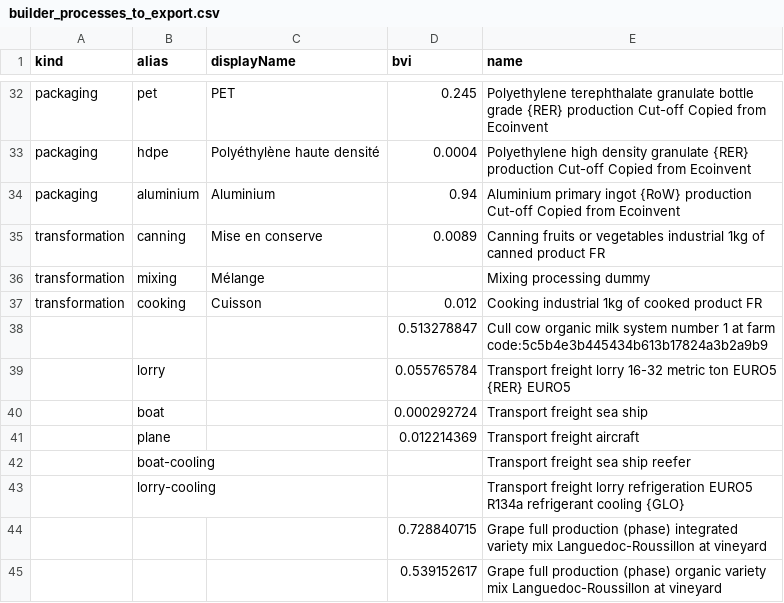
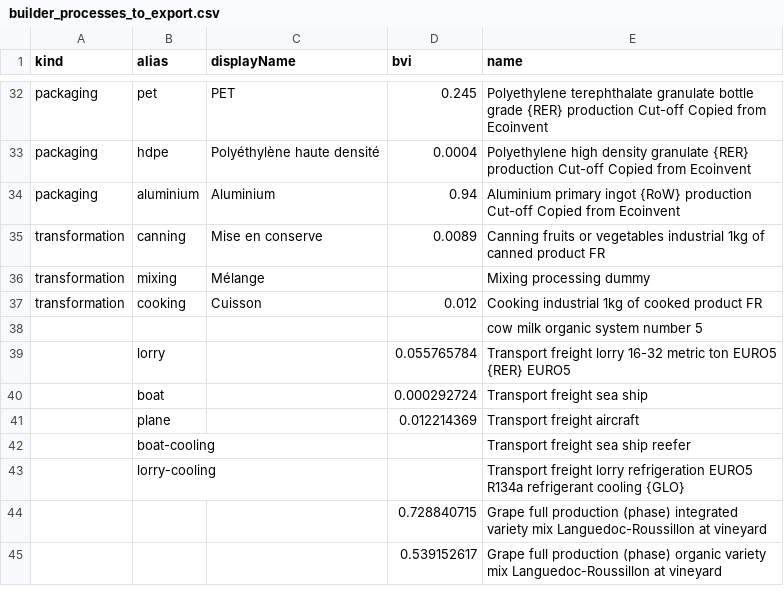
Before and after one commit to MTES-MCT/ecobalyse, a CSV file: data/food/export_agb/builder_processes_to_export.csv, drawn as a sheet; only a part is shown, gaps mark what is left out; removed rows and columns are numbered as before the commit, all else as after; the diff names each change by its address in the sheet, - before the commit and + after, or states it on an @@ line.

Commit message:
organic milk

```diff
--- a/data/food/export_agb/builder_processes_to_export.csv
+++ b/data/food/export_agb/builder_processes_to_export.csv
-row 38:  |  |  | 0.513278847 | Cull cow organic milk system number 1 at farm code:5c5b4e3b445434b613b17824a3b2a9b9
+row 38:  |  |  |  | cow milk organic system number 5
```
Also changed, not shown: 3 other files.
